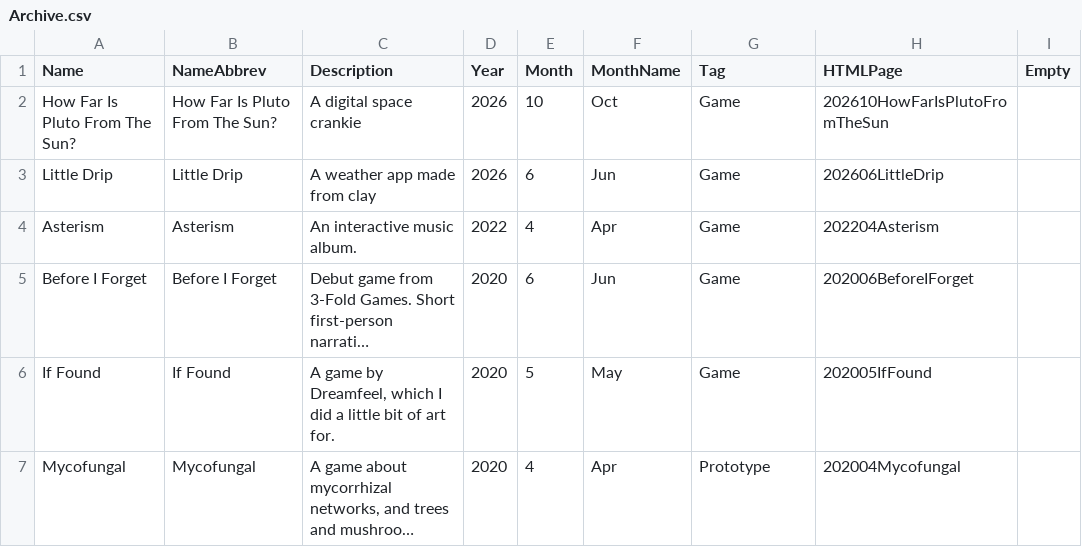
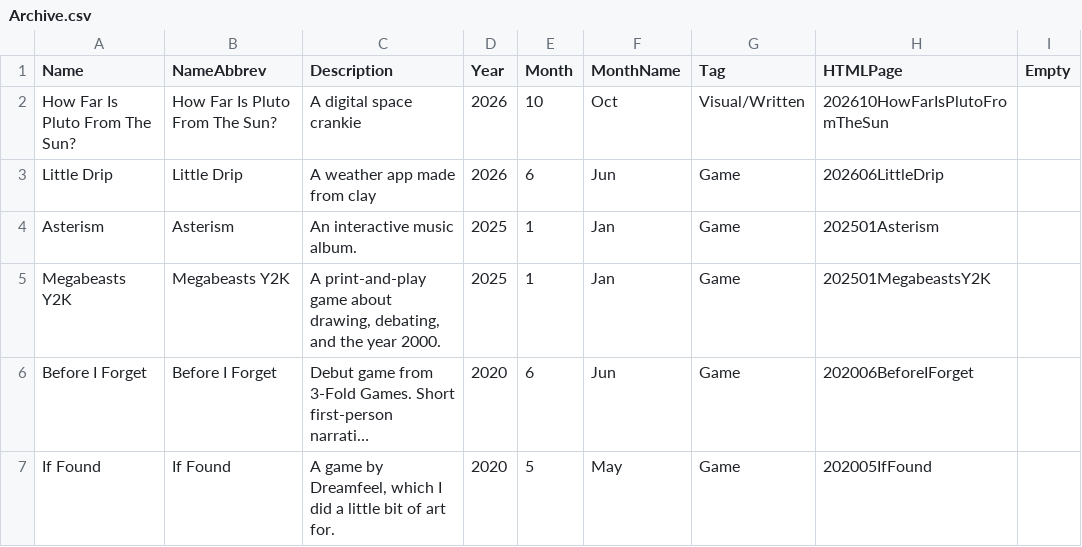
Before and after one commit to Claire1605/shimmerwitch.space, a CSV file: Archive.csv, drawn as a sheet; only a part is shown; the shorter side is filled out with more unchanged rows; long unchanged cells end in …; the diff names each change by its address in the sheet, - before the commit and + after, or states it on an @@ line.

Commit message:
megabeasts

```diff
--- a/Archive.csv
+++ b/Archive.csv
-G2 (Tag): Game
+G2 (Tag): Visual/Written
-D4 (Year): 2022
+D4 (Year): 2025
-E4 (Month): 4
+E4 (Month): 1
-F4 (MonthName): Apr
+F4 (MonthName): Jan
-H4 (HTMLPage): 202204Asterism
+H4 (HTMLPage): 202501Asterism
+row 5: Megabeasts Y2K | Megabeasts Y2K | A print-and-play game about drawing, debating, and the year 2000. | 2025 | 1 | Jan | Game | 202501MegabeastsY2K
```
Also changed, not shown: 11 other files.
